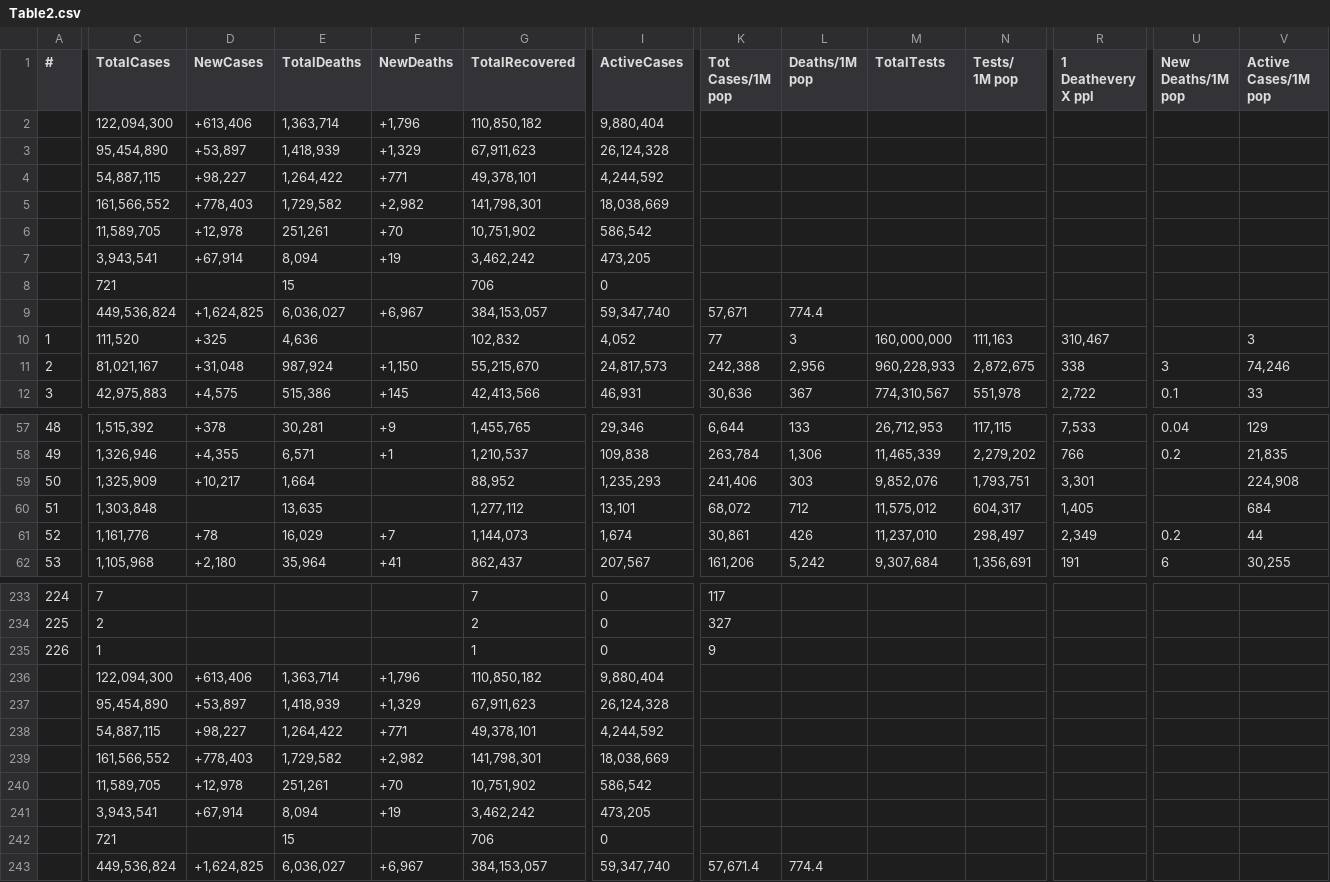
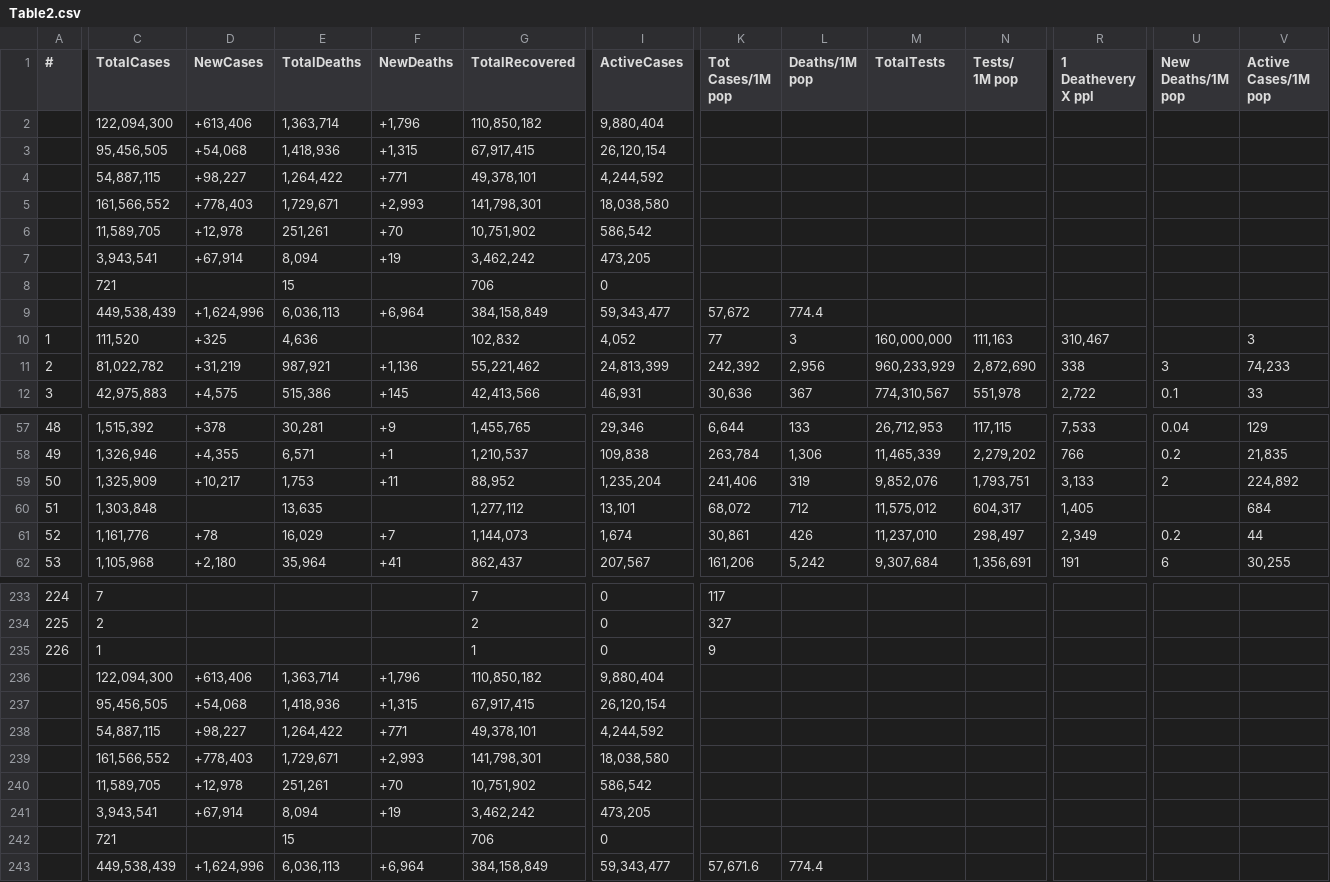
Before and after one commit to Covid-Data-API/Worldometer-Covid-Data-API, a CSV file: Table2.csv, drawn as a sheet; only a part is shown, gaps mark what is left out; removed rows and columns are numbered as before the commit, all else as after; rows hold the shown columns only; the diff names each change by its address in the sheet, - before the commit and + after, or states it on an @@ line.

```diff
--- a/Table2.csv
+++ b/Table2.csv
-row 3:  | 95,454,890 | +53,897 | 1,418,939 | +1,329 | 67,911,623 | 26,124,328
+row 3:  | 95,456,505 | +54,068 | 1,418,936 | +1,315 | 67,917,415 | 26,120,154
-E5 (TotalDeaths): 1,729,582
+E5 (TotalDeaths): 1,729,671
-F5 (NewDeaths): +2,982
+F5 (NewDeaths): +2,993
-I5 (ActiveCases): 18,038,669
+I5 (ActiveCases): 18,038,580
-row 9:  | 449,536,824 | +1,624,825 | 6,036,027 | +6,967 | 384,153,057 | 59,347,740 | 57,671 | 774.4
+row 9:  | 449,538,439 | +1,624,996 | 6,036,113 | +6,964 | 384,158,849 | 59,343,477 | 57,672 | 774.4
-C11 (TotalCases): 81,021,167
+C11 (TotalCases): 81,022,782
-D11 (NewCases): +31,048
+D11 (NewCases): +31,219
-E11 (TotalDeaths): 987,924
+E11 (TotalDeaths): 987,921
-F11 (NewDeaths): +1,150
+F11 (NewDeaths): +1,136
-G11 (TotalRecovered): 55,215,670
+G11 (TotalRecovered): 55,221,462
-I11 (ActiveCases): 24,817,573
+I11 (ActiveCases): 24,813,399
-K11 (Tot Cases/1M pop): 242,388
+K11 (Tot Cases/1M pop): 242,392
-M11 (TotalTests): 960,228,933
+M11 (TotalTests): 960,233,929
-N11 (Tests/ 1M pop): 2,872,675
+N11 (Tests/ 1M pop): 2,872,690
-V11 (Active Cases/1M pop): 74,246
+V11 (Active Cases/1M pop): 74,233
-E59 (TotalDeaths): 1,664
+E59 (TotalDeaths): 1,753
-F59 (NewDeaths): (empty)
+F59 (NewDeaths): +11
-I59 (ActiveCases): 1,235,293
+I59 (ActiveCases): 1,235,204
-L59 (Deaths/1M pop): 303
+L59 (Deaths/1M pop): 319
-R59 (1 Deathevery X ppl): 3,301
+R59 (1 Deathevery X ppl): 3,133
-U59 (New Deaths/1M pop): (empty)
+U59 (New Deaths/1M pop): 2
-V59 (Active Cases/1M pop): 224,908
+V59 (Active Cases/1M pop): 224,892
-row 237:  | 95,454,890 | +53,897 | 1,418,939 | +1,329 | 67,911,623 | 26,124,328
+row 237:  | 95,456,505 | +54,068 | 1,418,936 | +1,315 | 67,917,415 | 26,120,154
-E239 (TotalDeaths): 1,729,582
+E239 (TotalDeaths): 1,729,671
-F239 (NewDeaths): +2,982
+F239 (NewDeaths): +2,993
-I239 (ActiveCases): 18,038,669
+I239 (ActiveCases): 18,038,580
-row 243:  | 449,536,824 | +1,624,825 | 6,036,027 | +6,967 | 384,153,057 | 59,347,740 | 57,671.4 | 774.4
+row 243:  | 449,538,439 | +1,624,996 | 6,036,113 | +6,964 | 384,158,849 | 59,343,477 | 57,671.6 | 774.4
```
Also changed, not shown: Table1.csv, Table3.csv.
